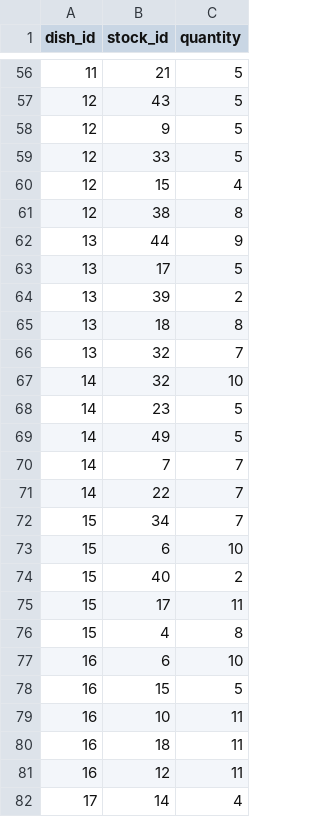
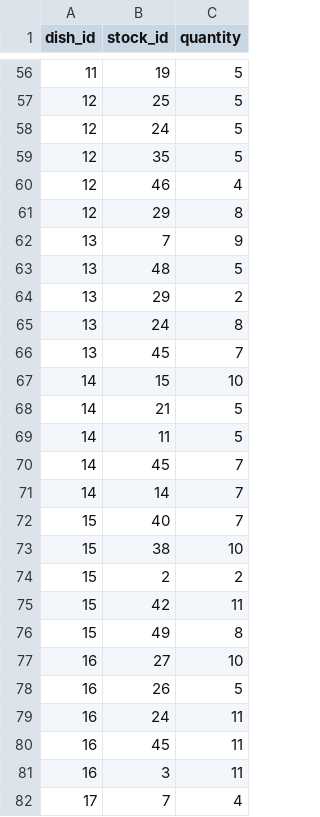
Before and after one commit to ChandraSekhar123331/crispy-pancake, a CSV file: RMS-App/data/data_folder/ingredients.csv, drawn as a sheet; only a part is shown, gaps mark what is left out; the diff covers the shown part only.

```diff
--- a/RMS-App/data/data_folder/ingredients.csv
+++ b/RMS-App/data/data_folder/ingredients.csv
@@ -56,27 +56,27 @@ dish_id,stock_id,quantity
-11,21,5
-12,43,5
-12,9,5
-12,33,5
-12,15,4
-12,38,8
-13,44,9
-13,17,5
-13,39,2
-13,18,8
-13,32,7
-14,32,10
-14,23,5
-14,49,5
-14,7,7
-14,22,7
-15,34,7
-15,6,10
-15,40,2
-15,17,11
-15,4,8
-16,6,10
-16,15,5
-16,10,11
-16,18,11
-16,12,11
-17,14,4
+11,19,5
+12,25,5
+12,24,5
+12,35,5
+12,46,4
+12,29,8
+13,7,9
+13,48,5
+13,29,2
+13,24,8
+13,45,7
+14,15,10
+14,21,5
+14,11,5
+14,45,7
+14,14,7
+15,40,7
+15,38,10
+15,2,2
+15,42,11
+15,49,8
+16,27,10
+16,26,5
+16,24,11
+16,45,11
+16,3,11
+17,7,4
```
Also changed, not shown: 3 added rows, 3 removed rows and 119 edited cells elsewhere in this file, RMS-App/data/data_folder/attended_by.csv, RMS-App/data/data_folder/bill.csv, 9 other files.
